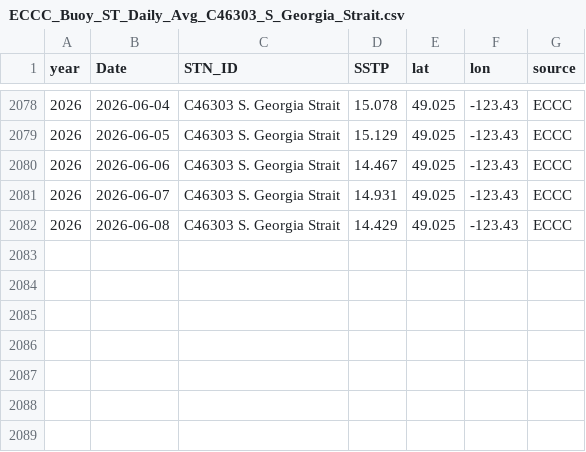
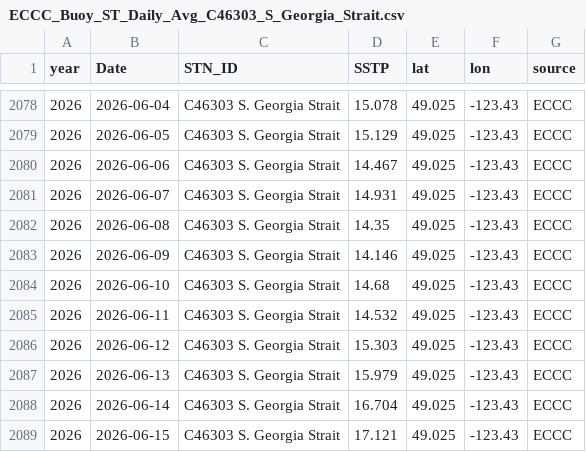
Before and after one commit to IOS-OSD-DPG/Pacific_SST_Monitoring, a CSV file: data/buoy_ST_daily/ECCC_Buoy_ST_Daily_Avg_C46303_S_Georgia_Strait.csv, drawn as a sheet; only a part is shown, gaps mark what is left out.

```diff
--- a/data/buoy_ST_daily/ECCC_Buoy_ST_Daily_Avg_C46303_S_Georgia_Strait.csv
+++ b/data/buoy_ST_daily/ECCC_Buoy_ST_Daily_Avg_C46303_S_Georgia_Strait.csv
@@ -2081,2 +2081,9 @@
 2026,2026-06-07,"C46303 S. Georgia Strait",14.931,49.025,-123.43,"ECCC"
-2026,2026-06-08,"C46303 S. Georgia Strait",14.429,49.025,-123.43,"ECCC"
+2026,2026-06-08,"C46303 S. Georgia Strait",14.35,49.025,-123.43,"ECCC"
+2026,2026-06-09,"C46303 S. Georgia Strait",14.146,49.025,-123.43,"ECCC"
+2026,2026-06-10,"C46303 S. Georgia Strait",14.68,49.025,-123.43,"ECCC"
+2026,2026-06-11,"C46303 S. Georgia Strait",14.532,49.025,-123.43,"ECCC"
+2026,2026-06-12,"C46303 S. Georgia Strait",15.303,49.025,-123.43,"ECCC"
+2026,2026-06-13,"C46303 S. Georgia Strait",15.979,49.025,-123.43,"ECCC"
+2026,2026-06-14,"C46303 S. Georgia Strait",16.704,49.025,-123.43,"ECCC"
+2026,2026-06-15,"C46303 S. Georgia Strait",17.121,49.025,-123.43,"ECCC"
```
Also changed, not shown: data/buoy_ST_daily/ECCC_Buoy_ST_Daily_Avg_C46145_Central_Dixon_Entrance.csv, data/buoy_ST_daily/ECCC_Buoy_ST_Daily_Avg_C46185_S_Hecate_Strait.csv, 41 other files.
